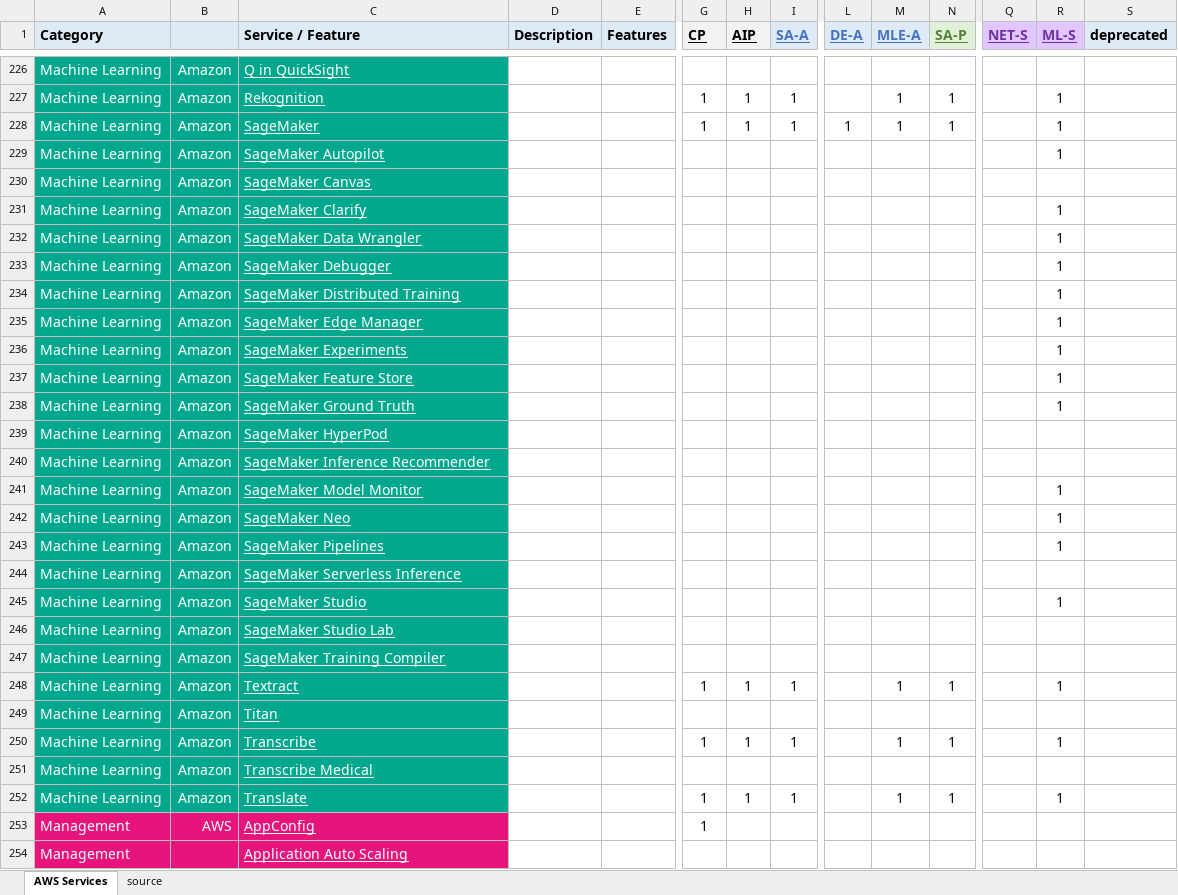
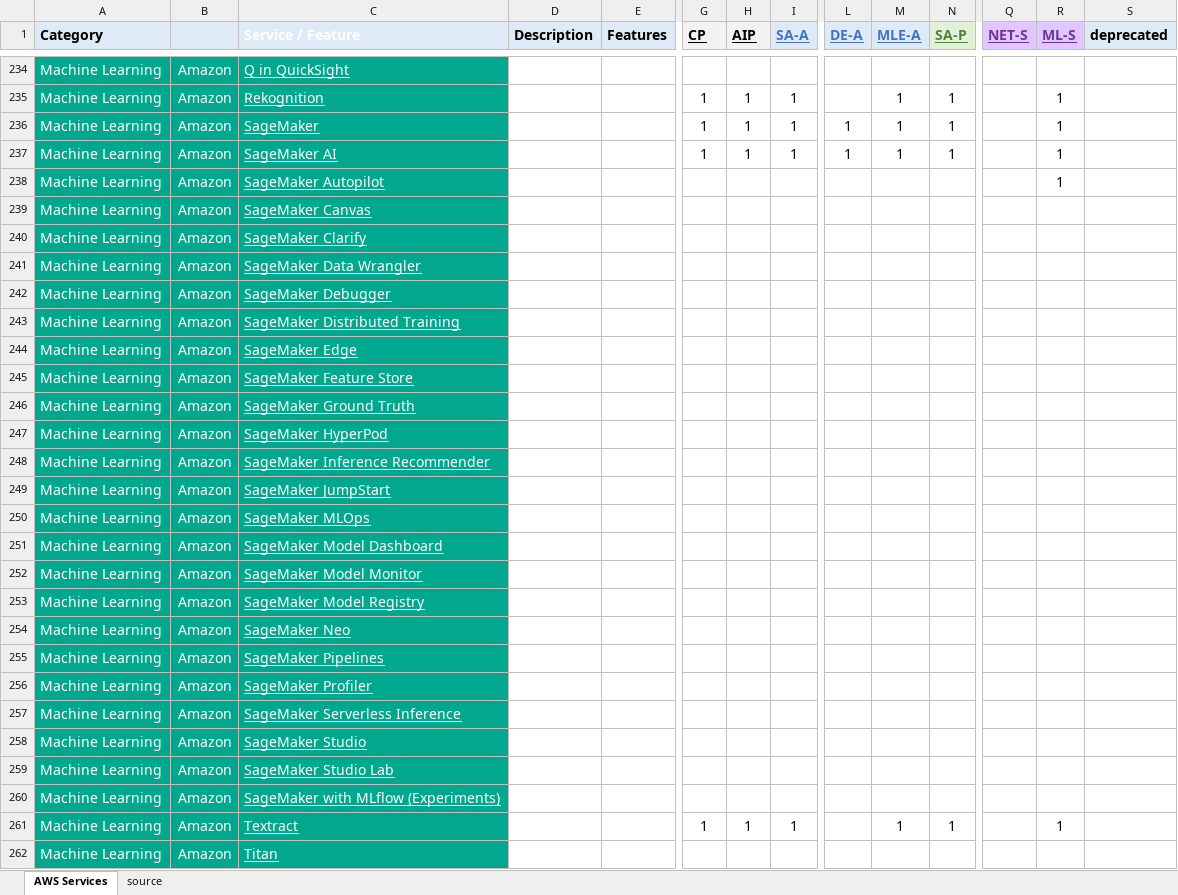
Before and after one commit to corbuno/aws-services-crib-sheet, an Excel workbook: aws-services-crib-sheet.xlsx, sheet AWS Services, drawn as a sheet; only a part is shown, gaps mark what is left out; the shorter side is filled out with more unchanged rows; values as stored, in another font and other column widths than the file's, no borders; removed rows and columns are numbered as before the commit, all else as after; rows hold the shown columns only; the diff covers the shown part only; the diff names each change by its address in the sheet, - before the commit and + after, or states it on an @@ line.

Commit message:
re:Invent 2024

```diff
--- a/aws-services-crib-sheet.xlsx (sheet AWS Services)
+++ b/aws-services-crib-sheet.xlsx (sheet AWS Services)
-C1 text colour: black
+C1 text colour: #FFFFFF
+row 237: Machine Learning | Amazon | SageMaker AI |  |  | 1 | 1 | 1 | 1 | 1 | 1 |  | 1
-R240:R244 (ML-S): 1
+R240:R244 (ML-S): (empty)
-C244 (Service / Feature): SageMaker Edge Manager
+C244 (Service / Feature): SageMaker Edge
-row 236: Machine Learning | Amazon | SageMaker Experiments |  |  |  |  |  |  |  |  |  | 1
-R245:R246 (ML-S): 1
+R245:R246 (ML-S): (empty)
+row 249: Machine Learning | Amazon | SageMaker JumpStart
+row 250: Machine Learning | Amazon | SageMaker MLOps
+row 251: Machine Learning | Amazon | SageMaker Model Dashboard
-R252 (ML-S): 1
+R252 (ML-S): (empty)
+row 253: Machine Learning | Amazon | SageMaker Model Registry
-R254:R255 (ML-S): 1
+R254:R255 (ML-S): (empty)
+row 256: Machine Learning | Amazon | SageMaker Profiler
-R258 (ML-S): 1
+R258 (ML-S): (empty)
-C260 (Service / Feature): SageMaker Training Compiler
+C260 (Service / Feature): SageMaker with MLflow (Experiments)
```
Also changed, not shown: 10 added rows and 2 edited cells elsewhere in this sheet.
